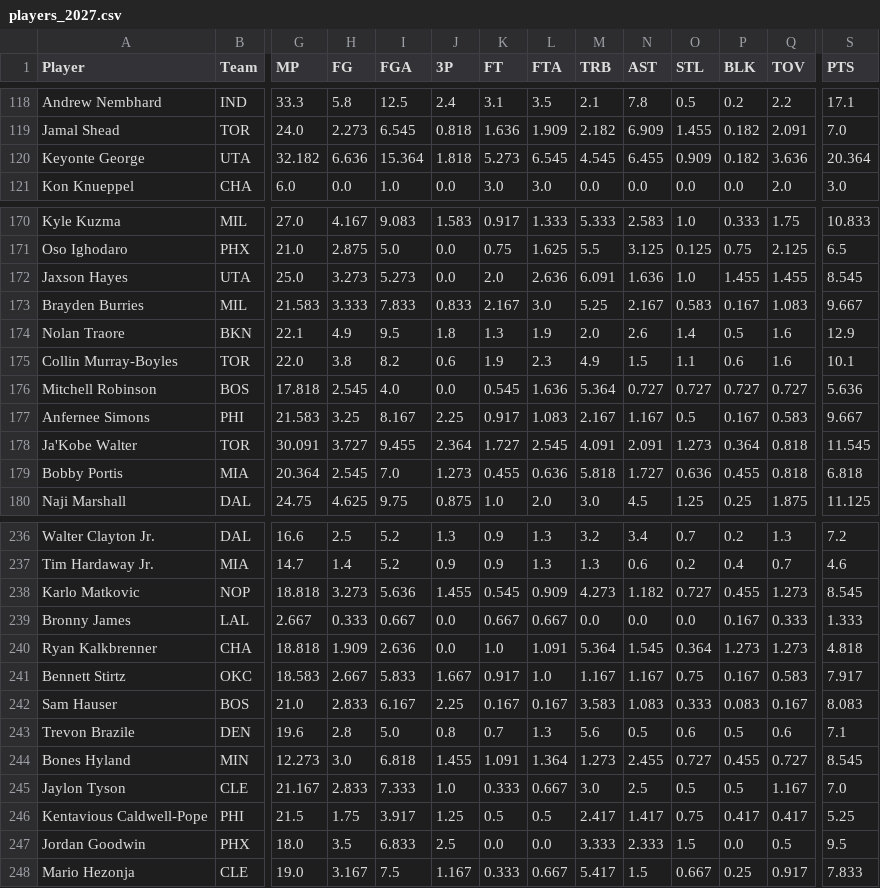
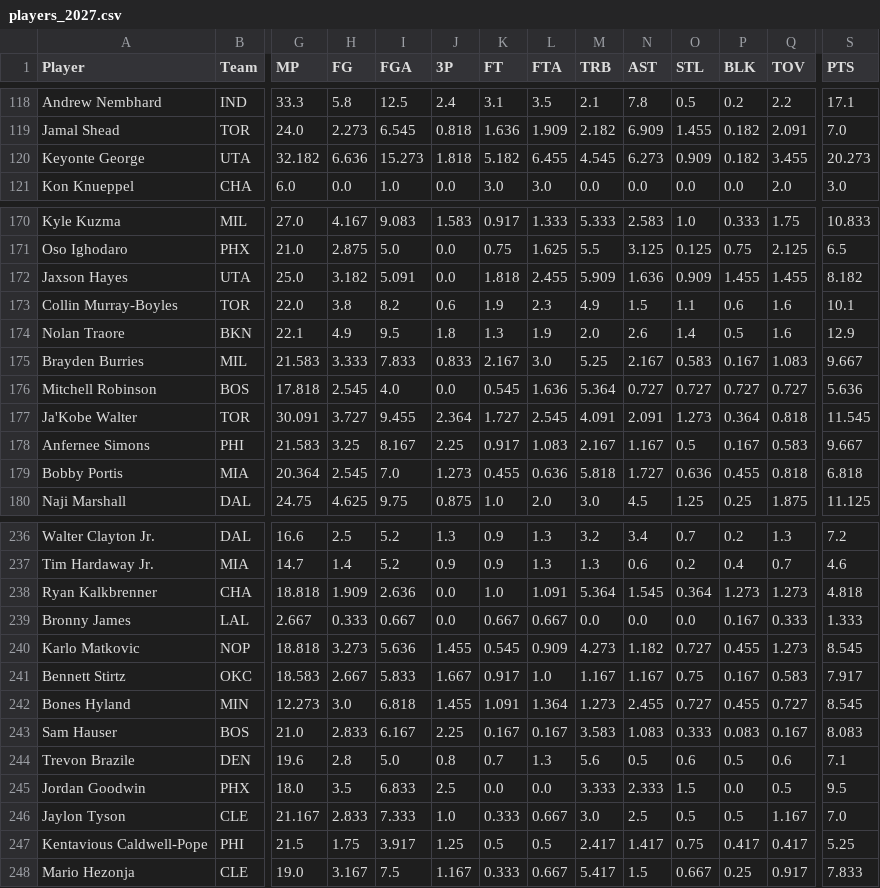
Before and after one commit to bconspicuous/hoops-board, a CSV file: g8/data/players_2027.csv, drawn as a sheet; only a part is shown, gaps mark what is left out; the diff covers the shown part only; the diff names each change by its address in the sheet, - before the commit and + after, or states it on an @@ line.

```diff
--- a/g8/data/players_2027.csv
+++ b/g8/data/players_2027.csv
-I120 (FGA): 15.364
+I120 (FGA): 15.273
-K120 (FT): 5.273
+K120 (FT): 5.182
-L120 (FTA): 6.545
+L120 (FTA): 6.455
-N120 (AST): 6.455
+N120 (AST): 6.273
-Q120 (TOV): 3.636
+Q120 (TOV): 3.455
-S120 (PTS): 20.364
+S120 (PTS): 20.273
-H172 (FG): 3.273
+H172 (FG): 3.182
-I172 (FGA): 5.273
+I172 (FGA): 5.091
-K172 (FT): 2.0
+K172 (FT): 1.818
-L172 (FTA): 2.636
+L172 (FTA): 2.455
-M172 (TRB): 6.091
+M172 (TRB): 5.909
-O172 (STL): 1.0
+O172 (STL): 0.909
-S172 (PTS): 8.545
+S172 (PTS): 8.182
@@ row 175 moved to row 173: Collin Murray-Boyles @@
@@ row 178 moved to row 177: Ja'Kobe Walter @@
@@ row 240 moved to row 238: Ryan Kalkbrenner @@
@@ row 244 moved to row 242: Bones Hyland @@
@@ row 247 moved to row 245: Jordan Goodwin @@
```
Also changed, not shown: 2 added rows, 2 removed rows, 15 moved rows and 51 edited cells elsewhere in this file, 7 other files.
